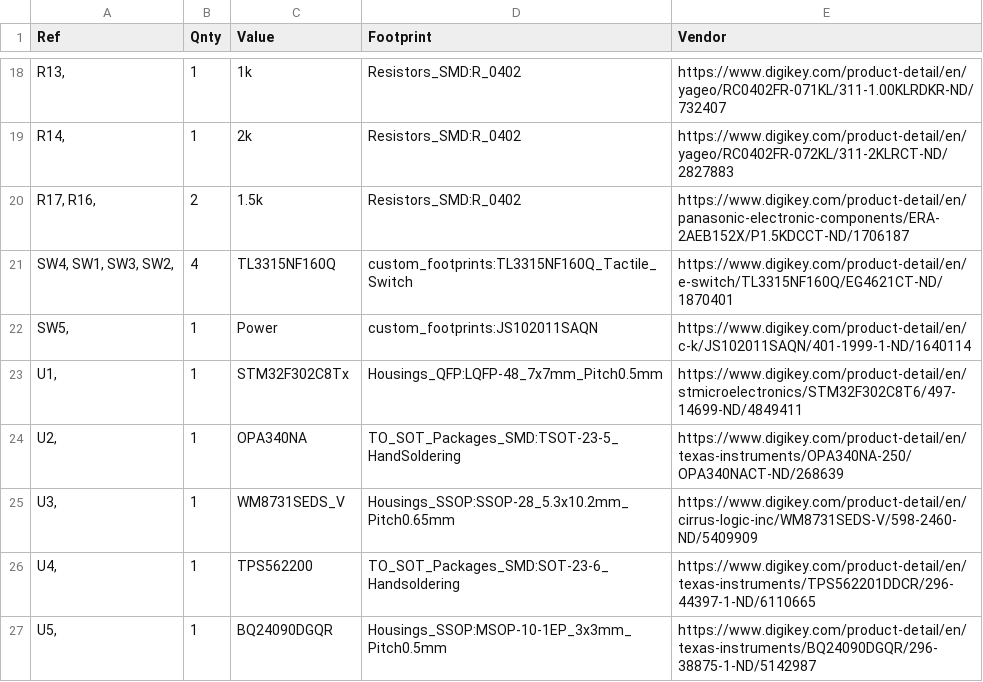
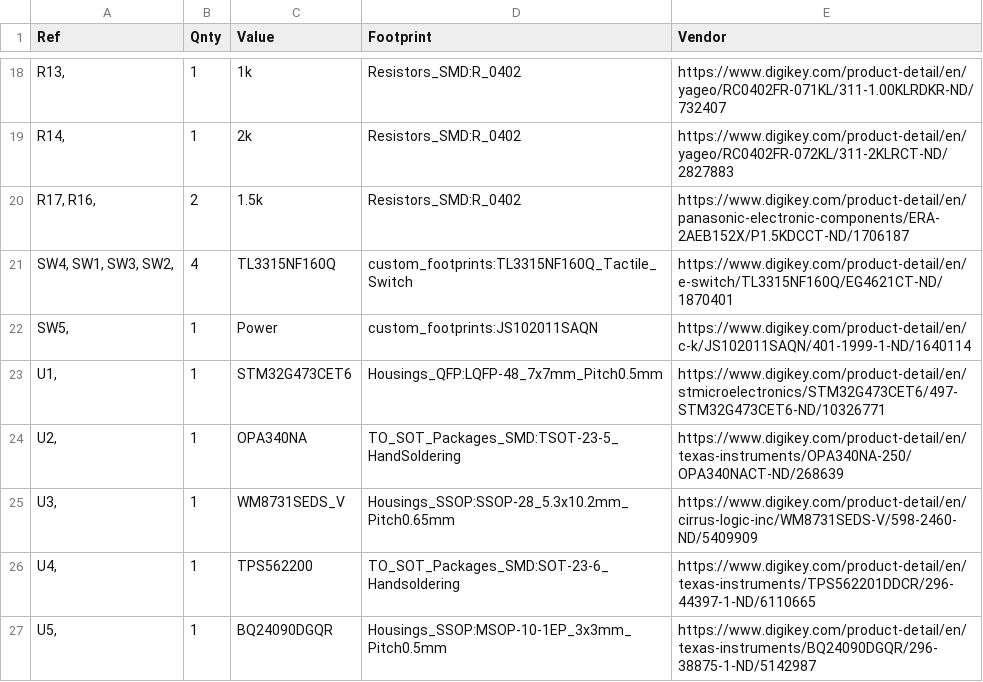
Before and after one commit to jbush001/HeadphoneGuitarPracticeAmp, a CSV file: logic_board/BOM.csv, drawn as a sheet; only a part is shown, gaps mark what is left out.

```diff
--- a/logic_board/BOM.csv
+++ b/logic_board/BOM.csv
@@ -22,3 +22,3 @@ Ref,Qnty,Value,Footprint,Vendor
 "SW5,",1,Power,custom_footprints:JS102011SAQN,https://www.digikey.com/product-detail/en/c-k/JS102011SAQN/401-1999-1-ND/1640114
-"U1,",1,STM32F302C8Tx,Housings_QFP:LQFP-48_7x7mm_Pitch0.5mm,https://www.digikey.com/product-detail/en/stmicroelectronics/STM32F302C8T6/497-14699-ND/4849411
+"U1,",1,STM32G473CET6,Housings_QFP:LQFP-48_7x7mm_Pitch0.5mm,https://www.digikey.com/product-detail/en/stmicroelectronics/STM32G473CET6/497-STM32G473CET6-ND/10326771
 "U2,",1,OPA340NA,TO_SOT_Packages_SMD:TSOT-23-5_HandSoldering,https://www.digikey.com/product-detail/en/texas-instruments/OPA340NA-250/OPA340NACT-ND/268639
```
Also changed, not shown: 11 other files.
